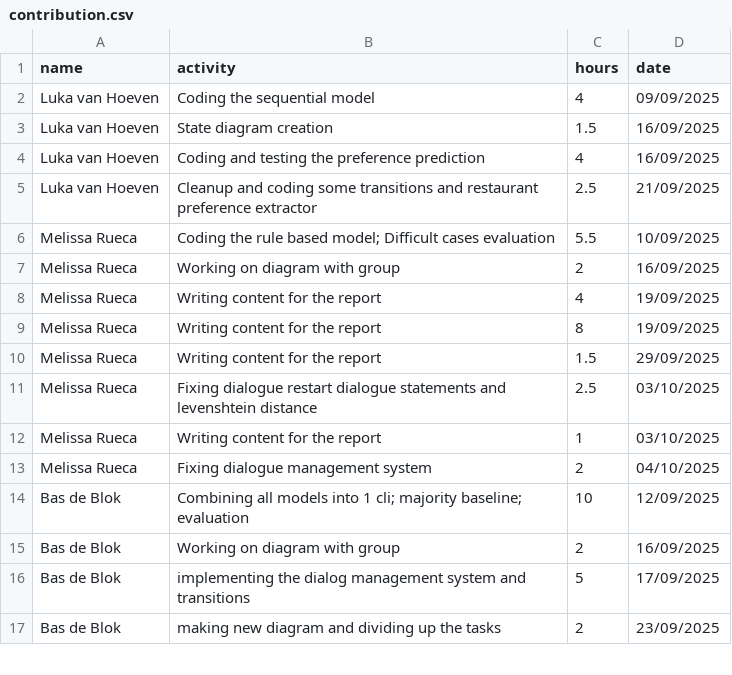
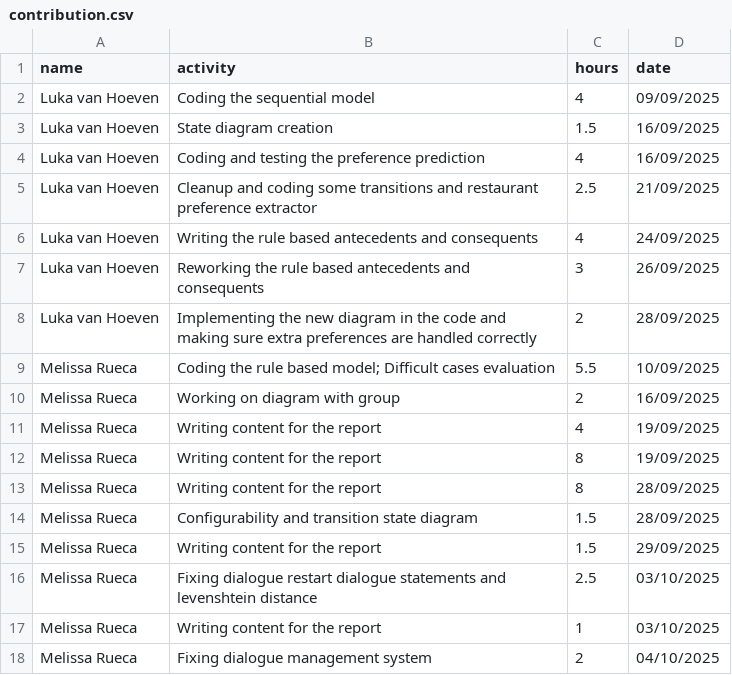
Before and after one commit to LukaVanHoeven/MAR1, a CSV file: contribution.csv, drawn as a sheet; only a part is shown; the shorter side is filled out with more unchanged rows; the diff names each change by its address in the sheet, - before the commit and + after, or states it on an @@ line.

Commit message:
Add old contributions for Luka van Hoeven and Melissa Rueca

```diff
--- a/contribution.csv
+++ b/contribution.csv
+row 6: Luka van Hoeven | Writing the rule based antecedents and consequents | 4 | 24/09/2025
+row 7: Luka van Hoeven | Reworking the rule based antecedents and consequents | 3 | 26/09/2025
+row 8: Luka van Hoeven | Implementing the new diagram in the code and making sure extra preferences are handled correctly | 2 | 28/09/2025
+row 13: Melissa Rueca | Writing content for the report | 8 | 28/09/2025
+row 14: Melissa Rueca | Configurability and transition state diagram | 1.5 | 28/09/2025
```
